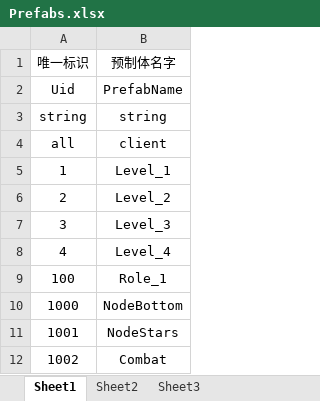
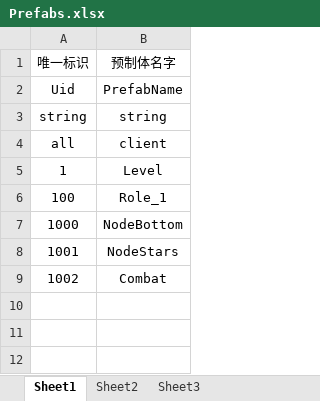
Before and after one commit to weiweidiy/TiktokGame2, an Excel workbook: Excels/Prefabs.xlsx, sheet Sheet1, drawn as a sheet; values as stored, in another font and other column widths than the file's, no borders; the diff names each change by its address in the sheet, - before the commit and + after, or states it on an @@ line.

```diff
--- a/Excels/Prefabs.xlsx (sheet Sheet1)
+++ b/Excels/Prefabs.xlsx (sheet Sheet1)
-B5: Level_1
+B5: Level
-row 6: 2 | Level_2
-row 7: 3 | Level_3
-row 8: 4 | Level_4
```
Also changed, not shown: Excels/FormationUnits.xlsx, Excels/Formations.xlsx, 48 other files.
